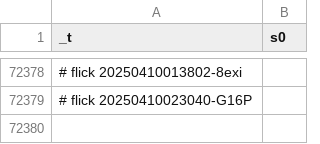
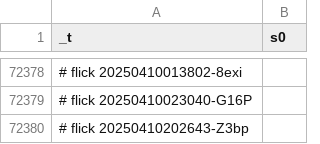
Before and after one commit to abikesa/phantom, a CSV file: kitabo/ensi/ukubona/donorcase/test2/assets/csv/s0_1.csv, drawn as a sheet; only a part is shown, gaps mark what is left out; the diff names each change by its address in the sheet, - before the commit and + after, or states it on an @@ line.

Commit message:
kitabo/ensi/ukubona/donorcase/test2/assets/csv/s0_1.csv

```diff
--- a/kitabo/ensi/ukubona/donorcase/test2/assets/csv/s0_1.csv
+++ b/kitabo/ensi/ukubona/donorcase/test2/assets/csv/s0_1.csv
+row 72380: # flick 20250410202643-Z3bp
```
